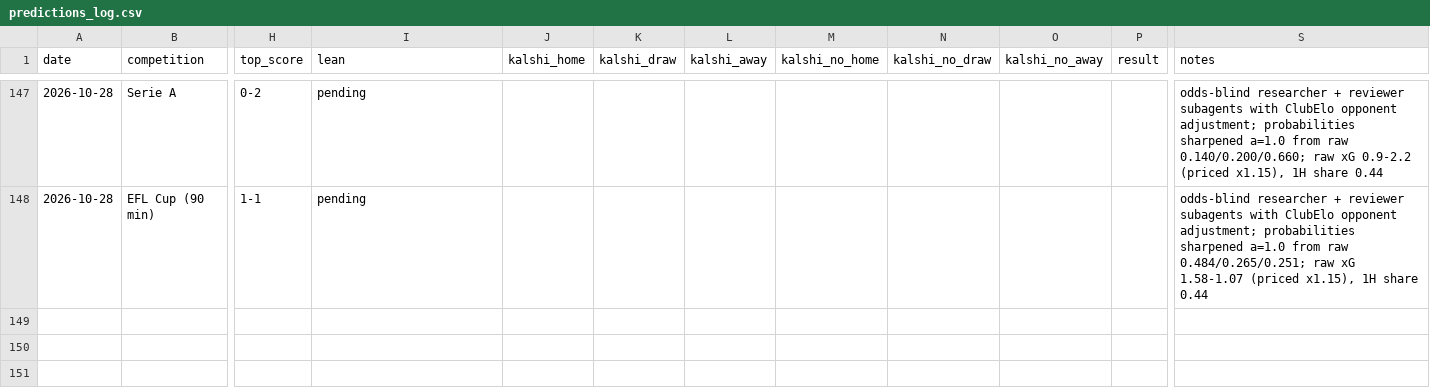
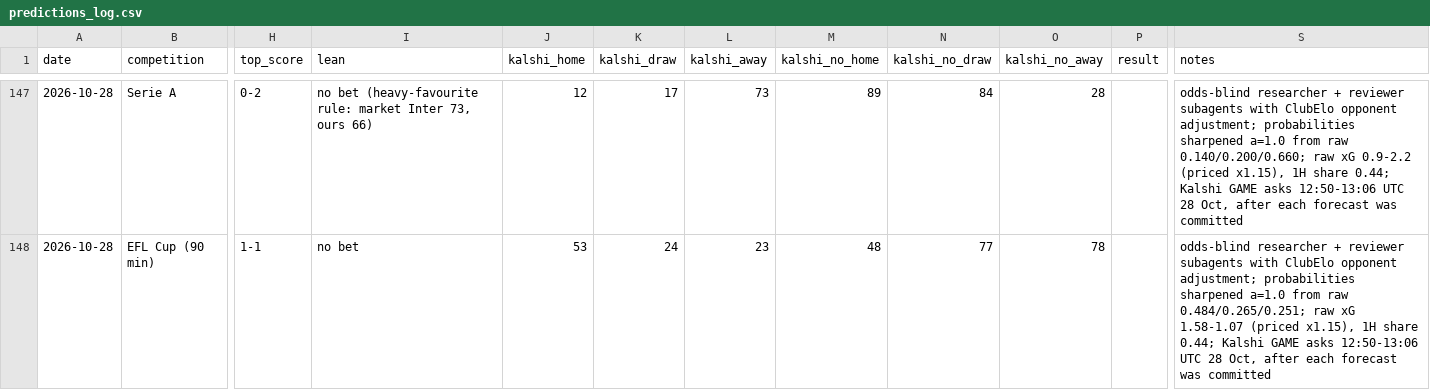
Before and after one commit to bobaoxu2001/Quantitative-Finance, a CSV file: football/predictions_log.csv, drawn as a sheet; only a part is shown, gaps mark what is left out; the diff covers the shown part only; the diff names each change by its address in the sheet, - before the commit and + after, or states it on an @@ line.

```diff
--- a/football/predictions_log.csv
+++ b/football/predictions_log.csv
-I147 (lean): pending
+I147 (lean): no bet (heavy-favourite rule: market Inter 73, ours 66)
-J147 (kalshi_home): (empty)
+J147 (kalshi_home): 12
-K147 (kalshi_draw): (empty)
+K147 (kalshi_draw): 17
-L147 (kalshi_away): (empty)
+L147 (kalshi_away): 73
-M147 (kalshi_no_home): (empty)
+M147 (kalshi_no_home): 89
-N147 (kalshi_no_draw): (empty)
+N147 (kalshi_no_draw): 84
-O147 (kalshi_no_away): (empty)
+O147 (kalshi_no_away): 28
-S147 (notes): …1H share 0.44
+S147 (notes): …1H share 0.44; Kalshi GAME asks 12:50-13:06 UTC 28 Oct, after each forecast was committed
-I148 (lean): pending
+I148 (lean): no bet
-J148 (kalshi_home): (empty)
+J148 (kalshi_home): 53
-K148 (kalshi_draw): (empty)
+K148 (kalshi_draw): 24
-L148 (kalshi_away): (empty)
+L148 (kalshi_away): 23
-M148 (kalshi_no_home): (empty)
+M148 (kalshi_no_home): 48
-N148 (kalshi_no_draw): (empty)
+N148 (kalshi_no_draw): 77
-O148 (kalshi_no_away): (empty)
+O148 (kalshi_no_away): 78
-S148 (notes): …1H share 0.44
+S148 (notes): …1H share 0.44; Kalshi GAME asks 12:50-13:06 UTC 28 Oct, after each forecast was committed
```
Also changed, not shown: 64 edited cells elsewhere in this file.
